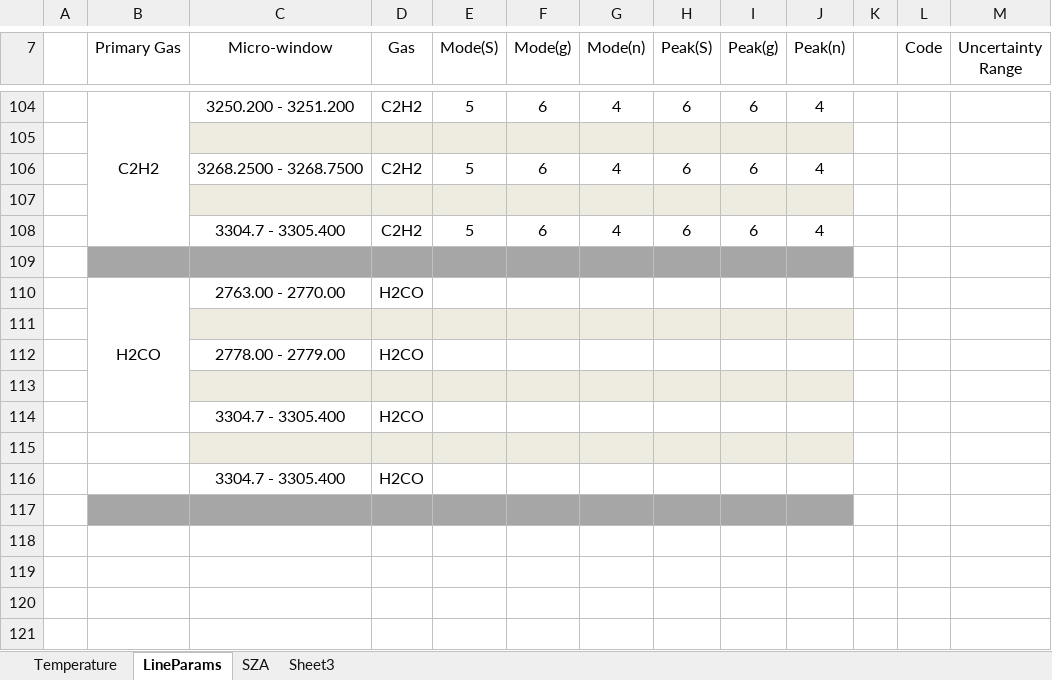
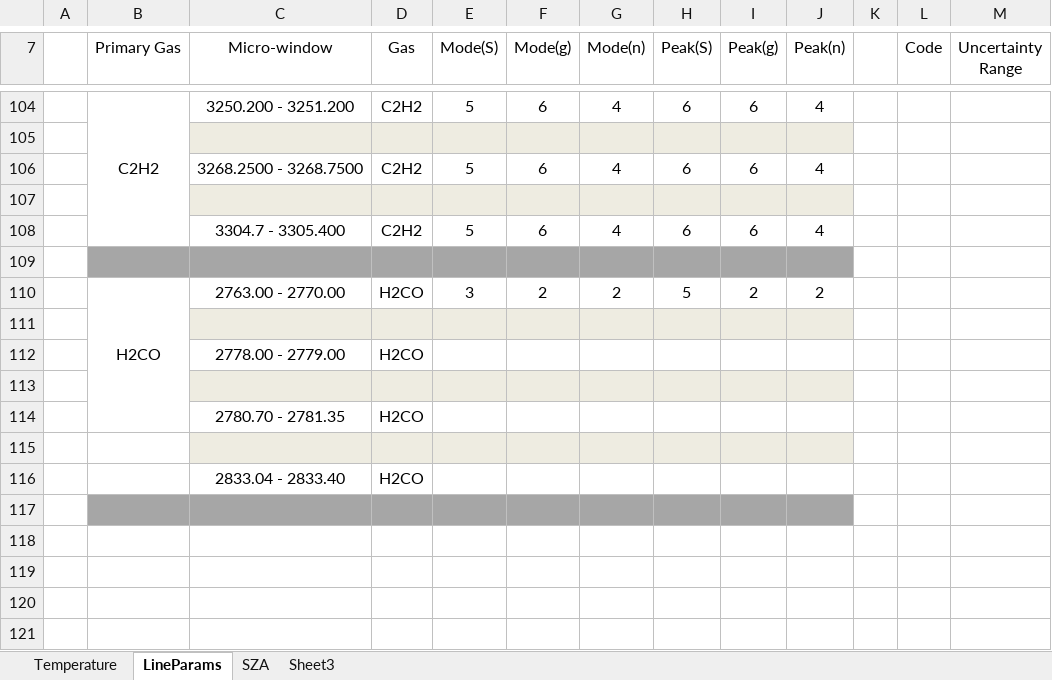
Before and after one commit to NCAR/sfit-processing-environment, an Excel workbook: Sb_Information.xlsx, sheet LineParams, drawn as a sheet; only a part is shown, gaps mark what is left out; values as stored, in another font and other column widths than the file's, no borders; removed rows and columns are numbered as before the commit, all else as after; the diff names each change by its address in the sheet, - before the commit and + after, or states it on an @@ line.

Commit message:
Adding H2CO

```diff
--- a/Sb_Information.xlsx (sheet LineParams)
+++ b/Sb_Information.xlsx (sheet LineParams)
-row 110:  | H2CO | 2763.00 - 2770.00 | H2CO
+row 110:  | H2CO | 2763.00 - 2770.00 | H2CO | 3 | 2 | 2 | 5 | 2 | 2
-C114 (Micro-window): 3304.7 - 3305.400
+C114 (Micro-window): 2780.70 - 2781.35
-C116 (Micro-window): 3304.7 - 3305.400
+C116 (Micro-window): 2833.04 - 2833.40
```
